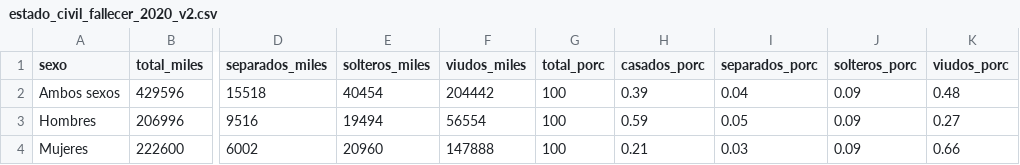
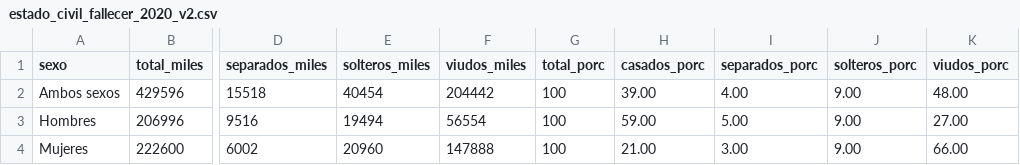
Before and after one commit to EnvejecimientoEnRed/informe_perfil_mayores_2022_social_4_3, a CSV file: data/estado_civil_fallecer_2020_v2.csv, drawn as a sheet; only a part is shown, gaps mark what is left out; the diff names each change by its address in the sheet, - before the commit and + after, or states it on an @@ line.

```diff
--- a/data/estado_civil_fallecer_2020_v2.csv
+++ b/data/estado_civil_fallecer_2020_v2.csv
-H2 (casados_porc): 0.39
+H2 (casados_porc): 39.00
-I2 (separados_porc): 0.04
+I2 (separados_porc): 4.00
-J2:J4 (solteros_porc): 0.09
+J2:J4 (solteros_porc): 9.00
-K2 (viudos_porc): 0.48
+K2 (viudos_porc): 48.00
-H3 (casados_porc): 0.59
+H3 (casados_porc): 59.00
-I3 (separados_porc): 0.05
+I3 (separados_porc): 5.00
-K3 (viudos_porc): 0.27
+K3 (viudos_porc): 27.00
-H4 (casados_porc): 0.21
+H4 (casados_porc): 21.00
-I4 (separados_porc): 0.03
+I4 (separados_porc): 3.00
-K4 (viudos_porc): 0.66
+K4 (viudos_porc): 66.00
```
Also changed, not shown: 1 other file.
